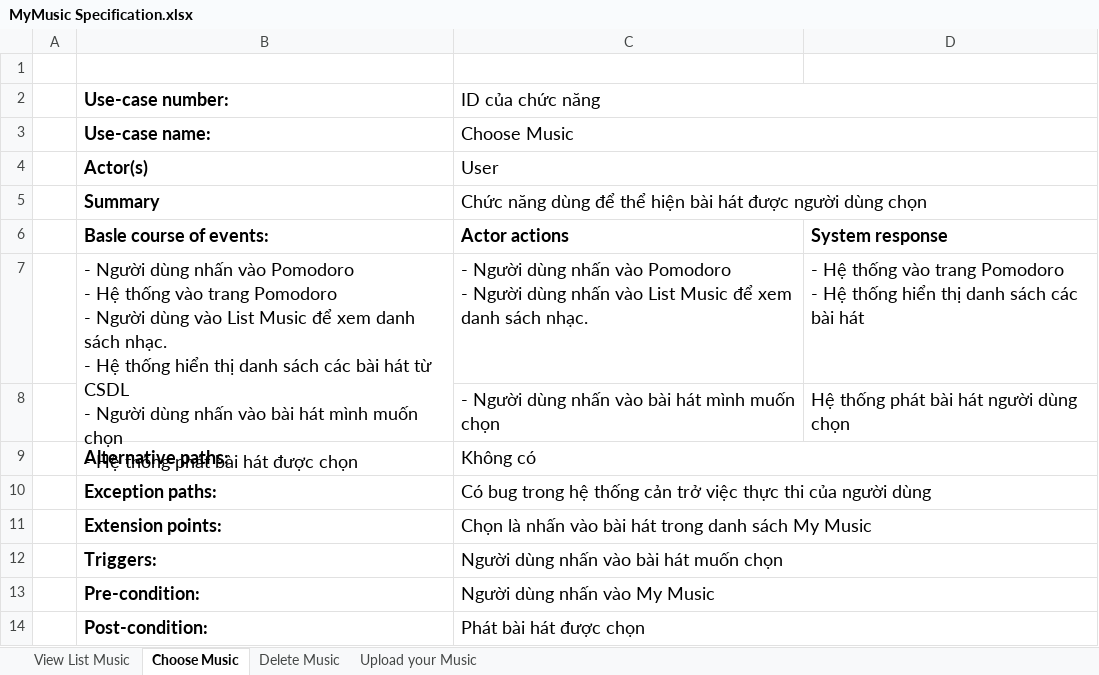
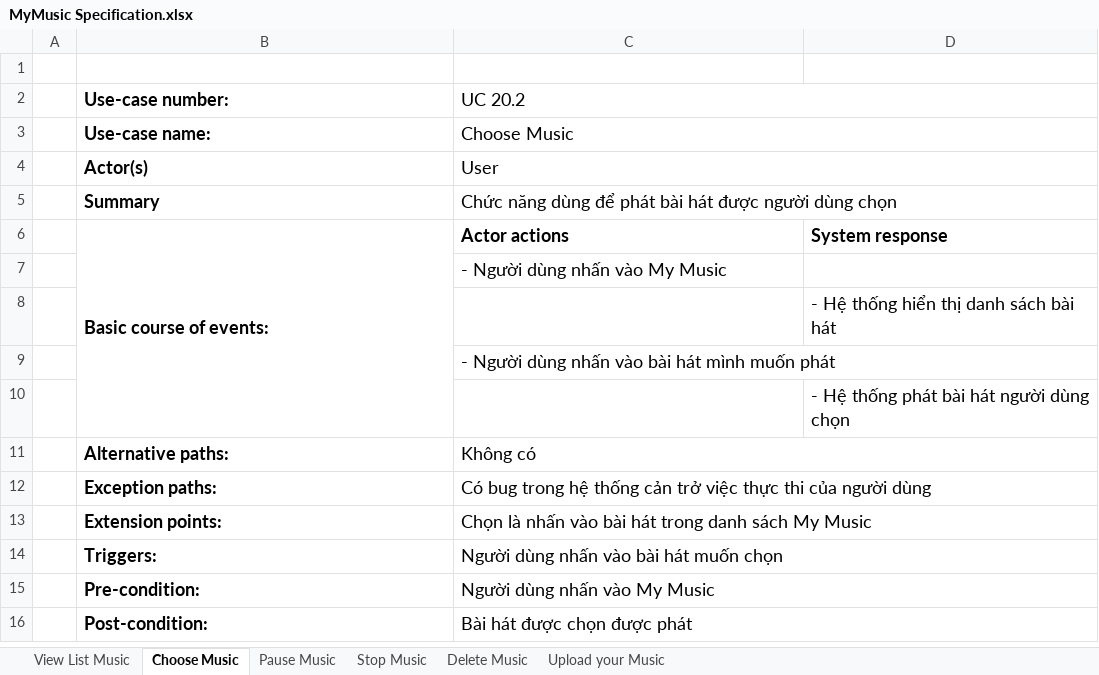
Before and after one commit to Merevoli-DatLuu/To-Do-App, an Excel workbook: ToDoApp-Doc/Document/Diagram/UseCase/MyMusic/MyMusic Specification.xlsx, sheet Choose Music, drawn as a sheet; values as stored, in another font and other column widths than the file's, no borders; removed rows and columns are numbered as before the commit, all else as after; ↵ is a line break in a cell; the diff names each change by its address in the sheet, - before the commit and + after, or states it on an @@ line.

Commit message:
[Document, Modified] : MyMusic UseCase Diagram & Specification

```diff
--- a/ToDoApp-Doc/Document/Diagram/UseCase/MyMusic/MyMusic Specification.xlsx (sheet Choose Music)
+++ b/ToDoApp-Doc/Document/Diagram/UseCase/MyMusic/MyMusic Specification.xlsx (sheet Choose Music)
+sheet tab: Pause Music
+sheet tab: Stop Music
-C2: ID của chức năng
+C2: UC 20.2
-C5 (UC 20.2): …dùng để thể hiện bài hát…
+C5 (UC 20.2): …dùng để phát bài hát…
-B6 (Use-case number:): Basle course of events:
+B6 (Use-case number:): Basic course of events:
+B6:B10 merged
-row 7:  | - Người dùng nhấn vào Pomodoro ↵ - Hệ thống vào trang Pomodoro ↵ - Người dùng vào List Music để xem danh sách nhạc. ↵ - Hệ thống hiển thị danh sách các bài hát từ CSDL ↵ - Người dùng nhấn vào bài hát mình muốn chọn ↵ - Hệ thống phát bài hát được chọn | - Người dùng nhấn vào Pomodoro ↵ - Người dùng nhấn vào List Music để xem danh sách nhạc. | - Hệ thống vào trang Pomodoro ↵ - Hệ thống hiển thị danh sách các bài hát
-row 8:  |  | - Người dùng nhấn vào bài hát mình muốn chọn | Hệ thống phát bài hát người dùng chọn
+row 7:  |  | - Người dùng nhấn vào My Music
+row 8:  |  |  | - Hệ thống hiển thị danh sách bài hát
+row 9:  |  | - Người dùng nhấn vào bài hát mình muốn phát
+row 10:  |  |  | - Hệ thống phát bài hát người dùng chọn
-C16 (UC 20.2): Phát bài hát được chọn
+C16 (UC 20.2): Bài hát được chọn được phát
```
Also changed, not shown: sheet Upload your Music, sheet Delete Music, sheet View List Music, 3 other files.
